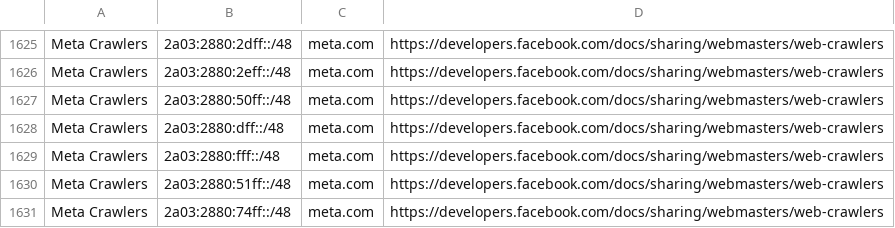
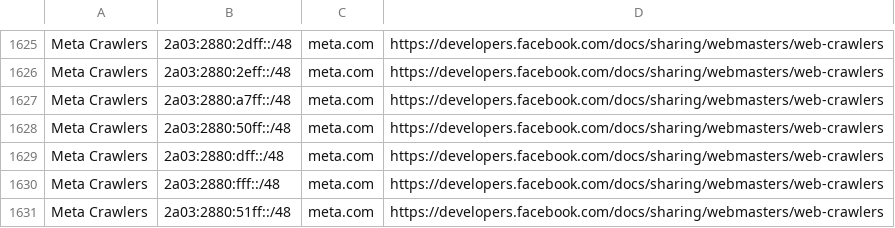
Before and after one commit to hexydec/ip-ranges, a CSV file: output/crawlers-ipv6.csv, drawn as a sheet; only a part is shown, gaps mark what is left out; the shorter side is filled out with more unchanged rows; the diff names each change by its address in the sheet, - before the commit and + after, or states it on an @@ line.

```diff
--- a/output/crawlers-ipv6.csv
+++ b/output/crawlers-ipv6.csv
+row 1627: Meta Crawlers | 2a03:2880:a7ff::/48 | meta.com | https://developers.facebook.com/docs/sharing/webmasters/web-crawlers
```
Also changed, not shown: output/crawlers.csv, output/datacentres-ipv6.csv, 12 other files.
